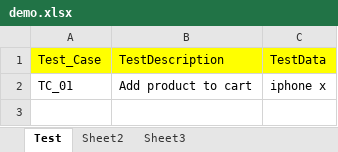
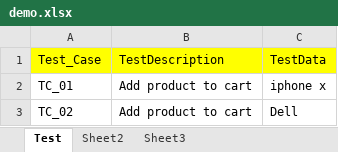
Before and after one commit to Nikita177/Amazon_cart, an Excel workbook: demo.xlsx, sheet Test, drawn as a sheet; values as stored, in another font and other column widths than the file's, no borders; the diff names each change by its address in the sheet, - before the commit and + after, or states it on an @@ line.

```diff
--- a/demo.xlsx (sheet Test)
+++ b/demo.xlsx (sheet Test)
+row 3: TC_02 | Add product to cart | Dell
```
Also changed, not shown: 21 other files.
